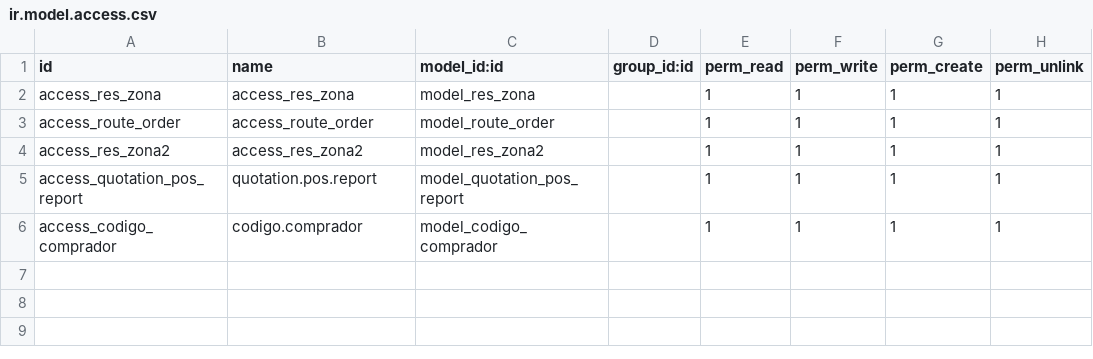
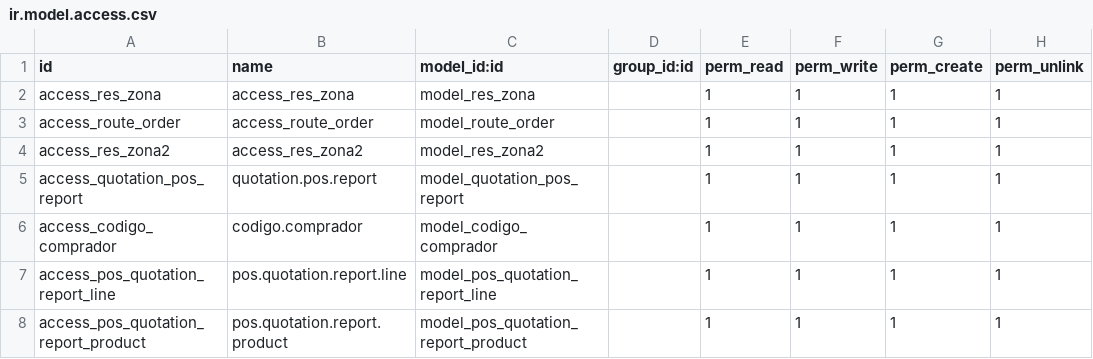
Before and after one commit to xmarts/tracking, a CSV file: tracking/security/ir.model.access.csv, drawn as a sheet.

Commit message:
reporte de carga por empleado para repartp

```diff
--- a/tracking/security/ir.model.access.csv
+++ b/tracking/security/ir.model.access.csv
@@ -6 +6,3 @@ access_quotation_pos_report,quotation.pos.report,model_quotation_pos_report,,1,1
 access_codigo_comprador,codigo.comprador,model_codigo_comprador,,1,1,1,1
+access_pos_quotation_report_line,pos.quotation.report.line,model_pos_quotation_report_line,,1,1,1,1
+access_pos_quotation_report_product,pos.quotation.report.product,model_pos_quotation_report_product,,1,1,1,1
```
Also changed, not shown: 4 other files.
